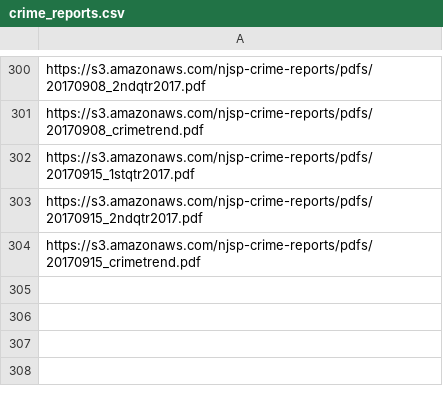
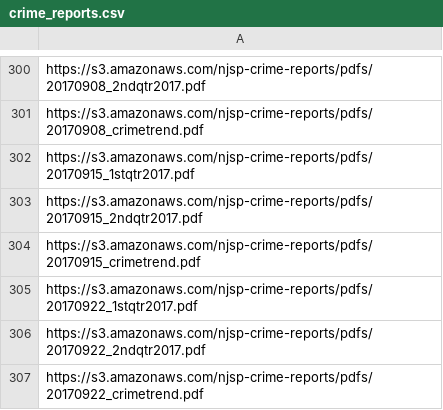
Before and after one commit to HackJersey/hackjersey.com, a CSV file: data/pdfs/crime_reports.csv, drawn as a sheet; only a part is shown, gaps mark what is left out.

Commit message:
sept. 22 update

```diff
--- a/data/pdfs/crime_reports.csv
+++ b/data/pdfs/crime_reports.csv
@@ -304 +304,4 @@ https://s3.amazonaws.com/njsp-crime-reports/pdfs/20170915_2ndqtr2017.pdf
 https://s3.amazonaws.com/njsp-crime-reports/pdfs/20170915_crimetrend.pdf
+https://s3.amazonaws.com/njsp-crime-reports/pdfs/20170922_1stqtr2017.pdf
+https://s3.amazonaws.com/njsp-crime-reports/pdfs/20170922_2ndqtr2017.pdf
+https://s3.amazonaws.com/njsp-crime-reports/pdfs/20170922_crimetrend.pdf
```
